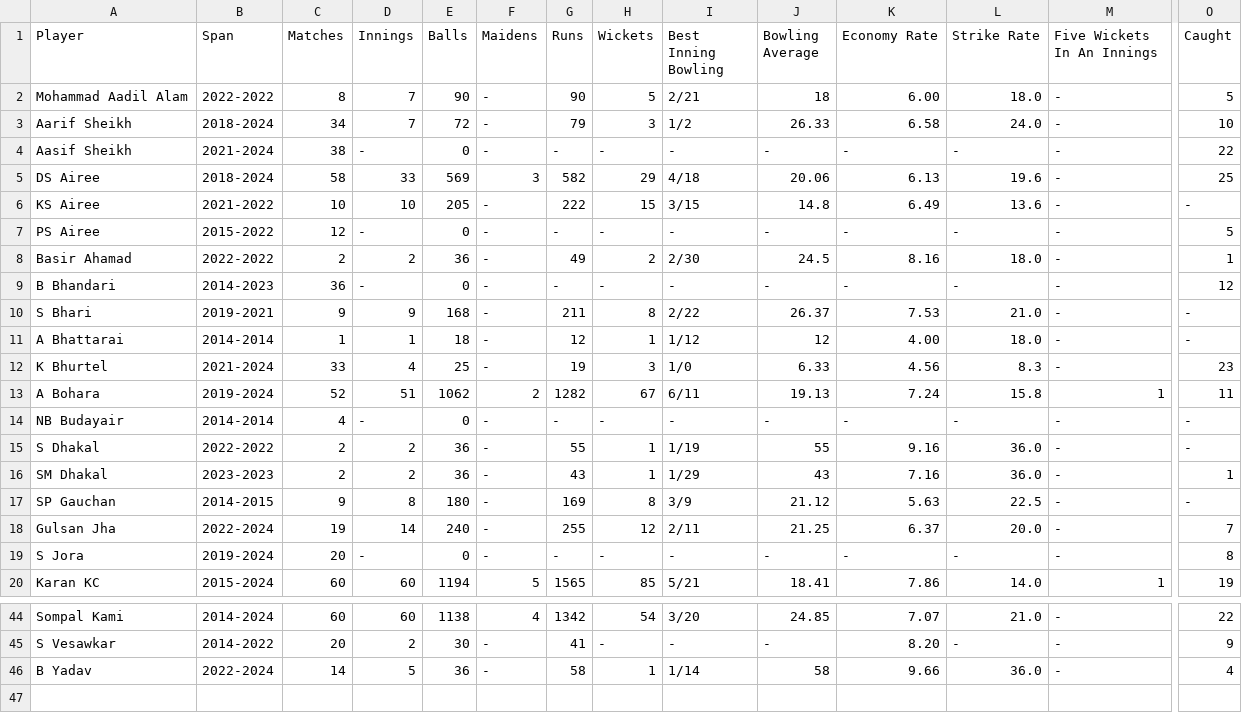
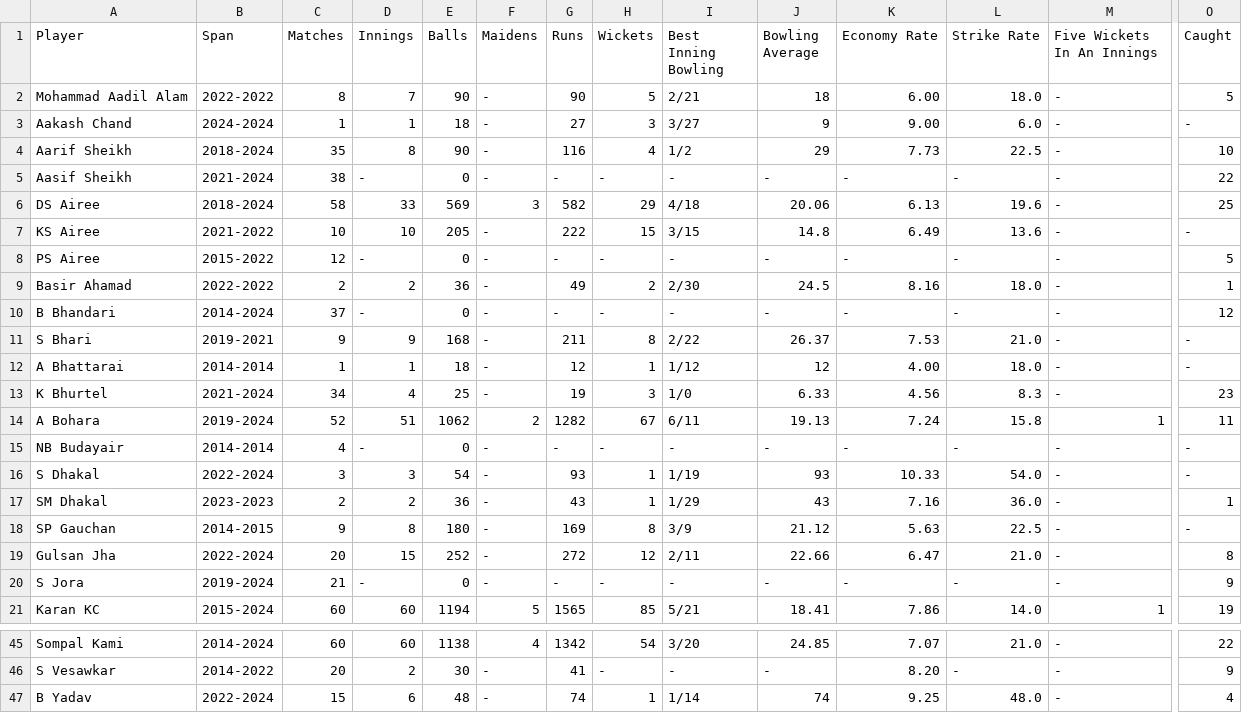
Before and after one commit to ankman007/cricket-statsguru, a CSV file: data/bowling_players_t20.csv, drawn as a sheet; only a part is shown, gaps mark what is left out; addresses are those after the commit; rows hold the shown columns only; the diff covers the shown part only; the diff names each change by its address in the sheet, - before the commit and + after, or states it on an @@ line.

```diff
--- a/data/bowling_players_t20.csv
+++ b/data/bowling_players_t20.csv
+row 3: Aakash Chand | 2024-2024 | 1 | 1 | 18 | - | 27 | 3 | 3/27 | 9 | 9.00 | 6.0 | - | -
-C4 (Matches): 34
+C4 (Matches): 35
-D4 (Innings): 7
+D4 (Innings): 8
-E4 (Balls): 72
+E4 (Balls): 90
-G4 (Runs): 79
+G4 (Runs): 116
-H4 (Wickets): 3
+H4 (Wickets): 4
-J4 (Bowling Average): 26.33
+J4 (Bowling Average): 29
-K4 (Economy Rate): 6.58
+K4 (Economy Rate): 7.73
-L4 (Strike Rate): 24.0
+L4 (Strike Rate): 22.5
-B10 (Span): 2014-2023
+B10 (Span): 2014-2024
-C10 (Matches): 36
+C10 (Matches): 37
-C13 (Matches): 33
+C13 (Matches): 34
-B16 (Span): 2022-2022
+B16 (Span): 2022-2024
-C16 (Matches): 2
+C16 (Matches): 3
-D16 (Innings): 2
+D16 (Innings): 3
-E16 (Balls): 36
+E16 (Balls): 54
-G16 (Runs): 55
+G16 (Runs): 93
-J16 (Bowling Average): 55
+J16 (Bowling Average): 93
-K16 (Economy Rate): 9.16
+K16 (Economy Rate): 10.33
-L16 (Strike Rate): 36.0
+L16 (Strike Rate): 54.0
-C19 (Matches): 19
+C19 (Matches): 20
-D19 (Innings): 14
+D19 (Innings): 15
-E19 (Balls): 240
+E19 (Balls): 252
-G19 (Runs): 255
+G19 (Runs): 272
-J19 (Bowling Average): 21.25
+J19 (Bowling Average): 22.66
-K19 (Economy Rate): 6.37
+K19 (Economy Rate): 6.47
-L19 (Strike Rate): 20.0
+L19 (Strike Rate): 21.0
-O19 (Caught): 7
+O19 (Caught): 8
-C20 (Matches): 20
+C20 (Matches): 21
-O20 (Caught): 8
+O20 (Caught): 9
-C47 (Matches): 14
+C47 (Matches): 15
-D47 (Innings): 5
+D47 (Innings): 6
-E47 (Balls): 36
+E47 (Balls): 48
-G47 (Runs): 58
+G47 (Runs): 74
-J47 (Bowling Average): 58
+J47 (Bowling Average): 74
-K47 (Economy Rate): 9.66
+K47 (Economy Rate): 9.25
-L47 (Strike Rate): 36.0
+L47 (Strike Rate): 48.0
```
Also changed, not shown: 21 edited cells elsewhere in this file, 6 other files.
